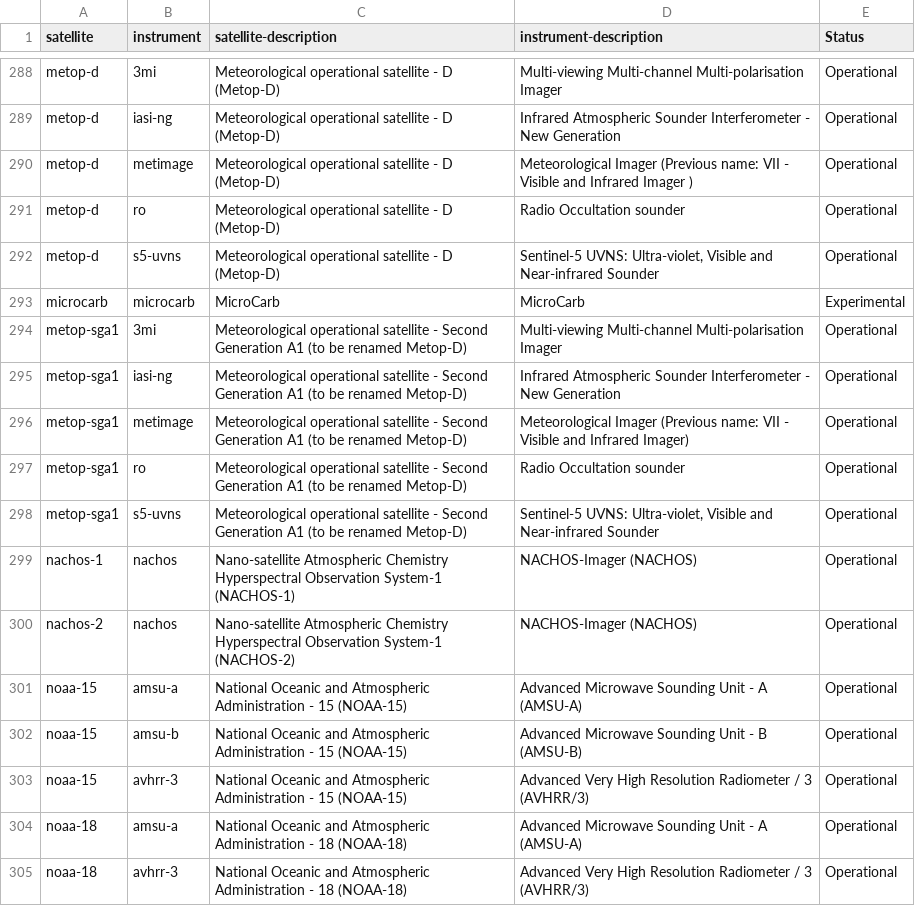
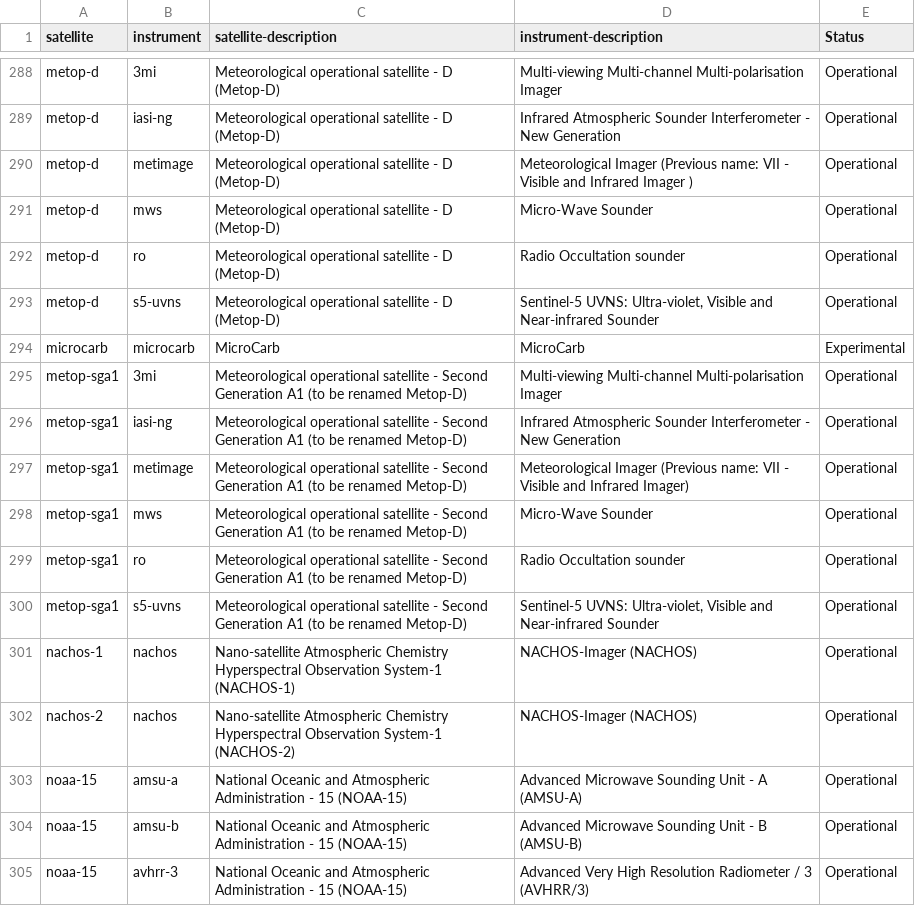
Before and after one commit to wmo-im/wis2-topic-hierarchy, a CSV file: topic-hierarchy/earth-system-discipline/weather/space-based-observations/index-flat.csv, drawn as a sheet; only a part is shown, gaps mark what is left out; the shorter side is filled out with more unchanged rows; the diff names each change by its address in the sheet, - before the commit and + after, or states it on an @@ line.

Commit message:
issue add MWS instrument (#302)
Fixes #301

```diff
--- a/topic-hierarchy/earth-system-discipline/weather/space-based-observations/index-flat.csv
+++ b/topic-hierarchy/earth-system-discipline/weather/space-based-observations/index-flat.csv
+row 291: metop-d | mws | Meteorological operational satellite - D (Metop-D) | Micro-Wave Sounder | Operational
+row 298: metop-sga1 | mws | Meteorological operational satellite - Second Generation A1 (to be renamed Metop-D) | Micro-Wave Sounder | Operational
```
